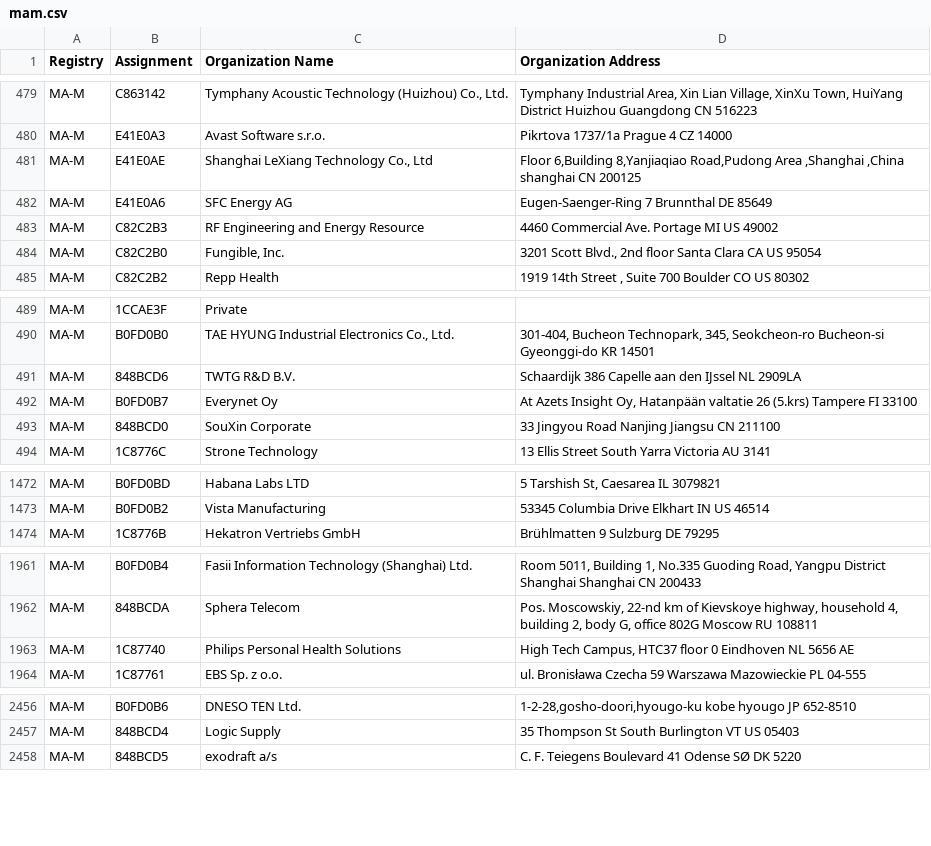
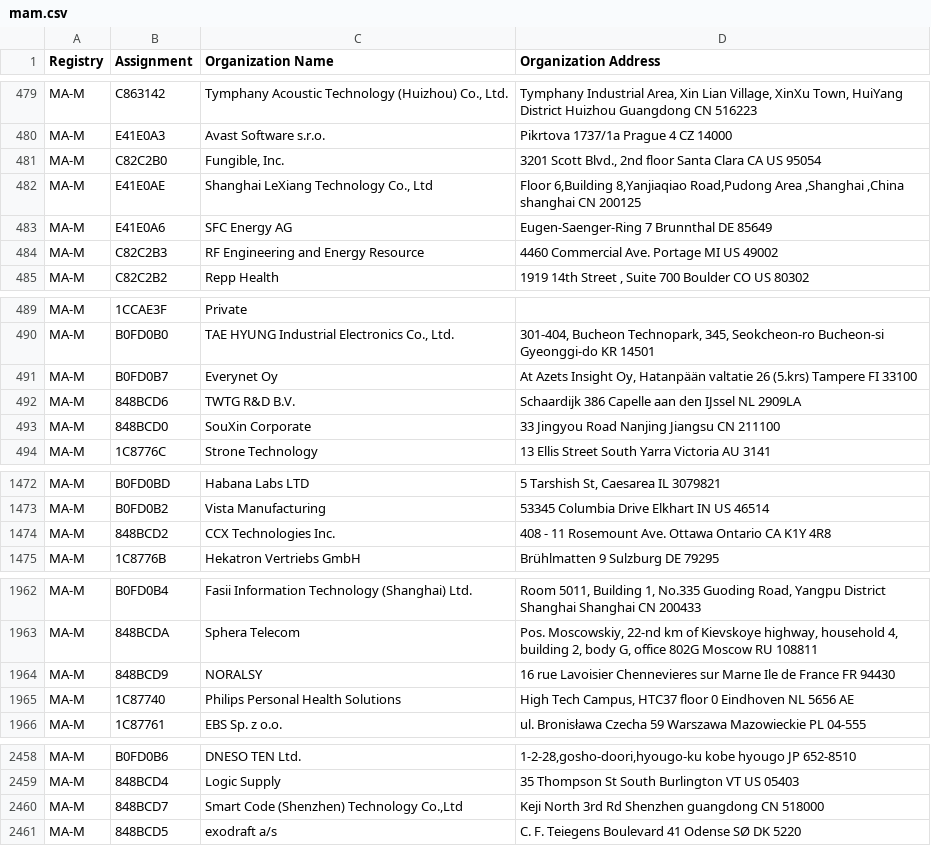
Before and after one commit to hdm/mac-tracker, a CSV file: data/ieee/mam.csv, drawn as a sheet; only a part is shown, gaps mark what is left out; the diff covers the shown part only.

```diff
--- a/data/ieee/mam.csv
+++ b/data/ieee/mam.csv
@@ -480,2 +480,3 @@ MA-M,C863142,"Tymphany Acoustic Technology (Huizhou) Co., Ltd.","Tymphany Indust
 MA-M,E41E0A3,Avast Software s.r.o.,Pikrtova 1737/1a Prague 4  CZ 14000
+MA-M,C82C2B0,"Fungible, Inc.","3201 Scott Blvd., 2nd floor Santa Clara CA US 95054 "
 MA-M,E41E0AE,"Shanghai LeXiang Technology Co., Ltd","Floor 6,Building 8,Yanjiaqiao Road,Pudong Area ,Shanghai ,China shanghai  CN 200125 "
@@ -483,3 +484,2 @@ MA-M,E41E0A6,SFC Energy AG,Eugen-Saenger-Ring 7 Brunnthal  DE 85649
 MA-M,C82C2B3,RF Engineering and Energy Resource,4460 Commercial Ave. Portage MI US 49002
-MA-M,C82C2B0,"Fungible, Inc.","3201 Scott Blvd., 2nd floor Santa Clara CA US 95054 "
 MA-M,C82C2B2,Repp Health,"1919 14th Street , Suite 700 Boulder CO US 80302 "
@@ -490,4 +490,4 @@ MA-M,1CCAE3F,Private,
 MA-M,B0FD0B0,"TAE HYUNG Industrial Electronics Co., Ltd.","301-404, Bucheon Technopark, 345, Seokcheon-ro Bucheon-si Gyeonggi-do KR 14501 "
-MA-M,848BCD6,TWTG R&D B.V. ,Schaardijk 386 Capelle aan den IJssel  NL 2909LA
 MA-M,B0FD0B7,Everynet Oy,"At Azets Insight Oy, Hatanpään valtatie 26 (5.krs) Tampere  FI 33100 "
+MA-M,848BCD6,TWTG R&D B.V. ,Schaardijk 386 Capelle aan den IJssel  NL 2909LA
 MA-M,848BCD0,SouXin Corporate,33 Jingyou Road Nanjing Jiangsu CN 211100
@@ -1473,2 +1473,3 @@ MA-M,B0FD0BD,Habana Labs LTD,"5 Tarshish St, Caesarea  IL 3079821 "
 MA-M,B0FD0B2,Vista Manufacturing,53345 Columbia Drive Elkhart IN US 46514
+MA-M,848BCD2,CCX Technologies Inc.,408 - 11 Rosemount Ave. Ottawa Ontario CA K1Y 4R8
 MA-M,1C8776B,Hekatron Vertriebs GmbH,Brühlmatten 9 Sulzburg  DE 79295
@@ -1962,2 +1963,3 @@ MA-M,B0FD0B4,Fasii Information Technology (Shanghai) Ltd.,"Room 5011, Building 1
 MA-M,848BCDA,Sphera Telecom,"Pos. Moscowskiy, 22-nd km of Kievskoye highway, household 4, building 2, body G, office 802G Moscow  RU 108811 "
+MA-M,848BCD9,NORALSY,16 rue Lavoisier Chennevieres sur Marne Ile de France FR 94430
 MA-M,1C87740,Philips Personal Health Solutions,"High Tech Campus, HTC37 floor 0 Eindhoven  NL 5656 AE "
@@ -2457,2 +2459,3 @@ MA-M,B0FD0B6,DNESO TEN Ltd.,"1-2-28,gosho-doori,hyougo-ku kobe hyougo JP 652-851
 MA-M,848BCD4,Logic Supply,35 Thompson St South Burlington VT US 05403
+MA-M,848BCD7,"Smart Code (Shenzhen) Technology Co.,Ltd",Keji North 3rd Rd Shenzhen guangdong CN 518000
 MA-M,848BCD5,exodraft a/s,C. F. Teiegens Boulevard 41 Odense SØ  DK 5220
```
Also changed, not shown: 1 moved row elsewhere in this file, data/ieee/oui36.csv, 13 other files.
